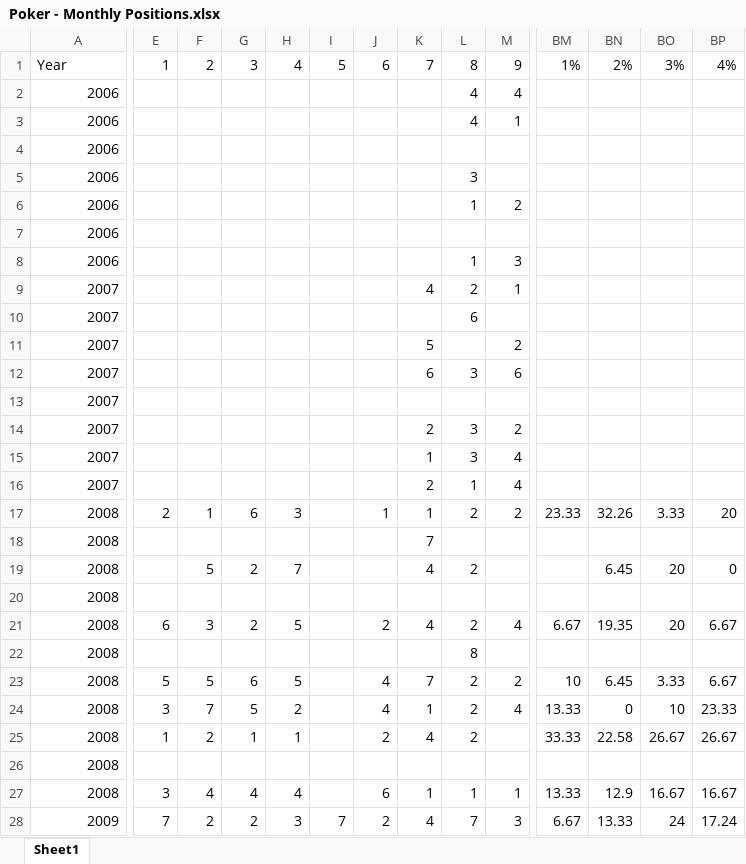
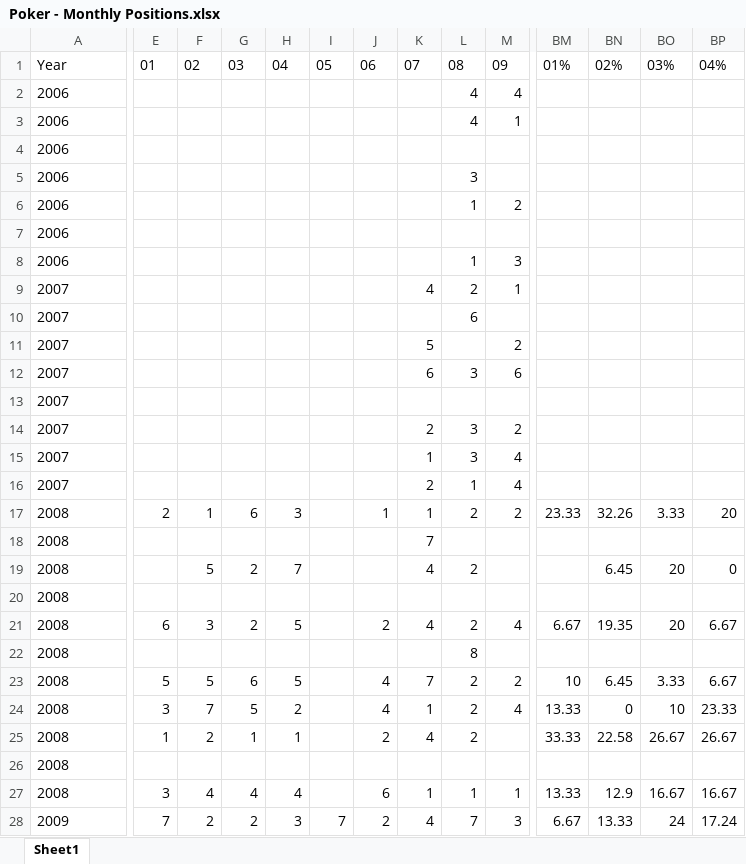
Before and after one commit to alexander-williamson/bucks-poker.com, an Excel workbook: app/data/Poker - Monthly Positions.xlsx, sheet Sheet1, drawn as a sheet; only a part is shown, gaps mark what is left out; values as stored, in another font and other column widths than the file's, no borders; table styles not drawn; the diff covers the shown part only; the diff names each change by its address in the sheet, - before the commit and + after, or states it on an @@ line.

```diff
--- a/app/data/Poker - Monthly Positions.xlsx (sheet Sheet1)
+++ b/app/data/Poker - Monthly Positions.xlsx (sheet Sheet1)
-E1: 1
+E1: 01
-F1: 2
+F1: 02
-G1: 3
+G1: 03
-H1: 4
+H1: 04
-I1: 5
+I1: 05
-J1: 6
+J1: 06
-K1: 7
+K1: 07
-L1: 8
+L1: 08
-M1: 9
+M1: 09
-BM1: 1%
+BM1: 01%
-BN1: 2%
+BN1: 02%
-BO1: 3%
+BO1: 03%
-BP1: 4%
+BP1: 04%
-A2:A28 alignment: right
+A2:A28 alignment: left
```
Also changed, not shown: 194 edited cells and cell formats elsewhere in this sheet, app/data/Poker - Person Info.xlsx, app/data/Poker - Year Figures.xlsx, 1 other file.
